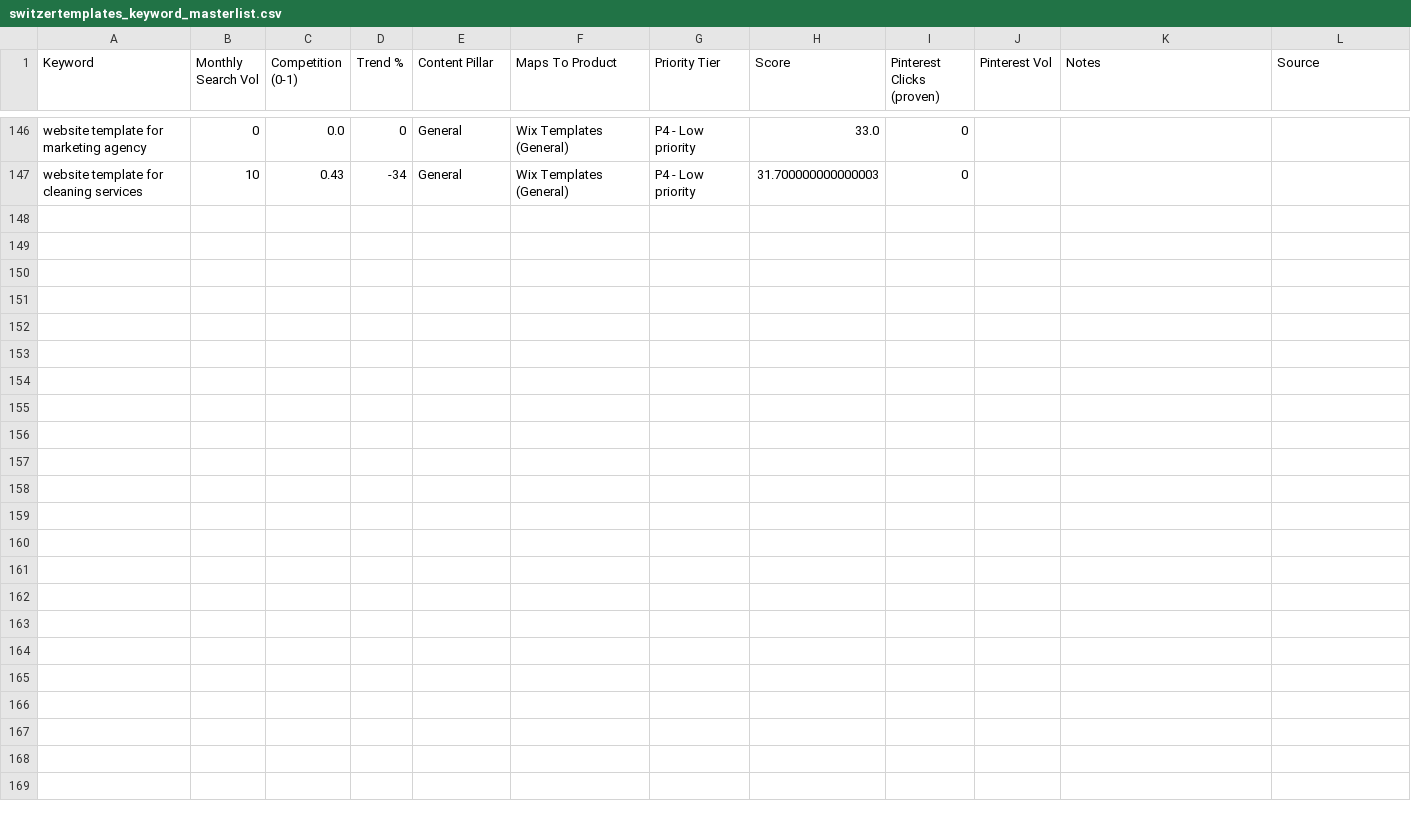
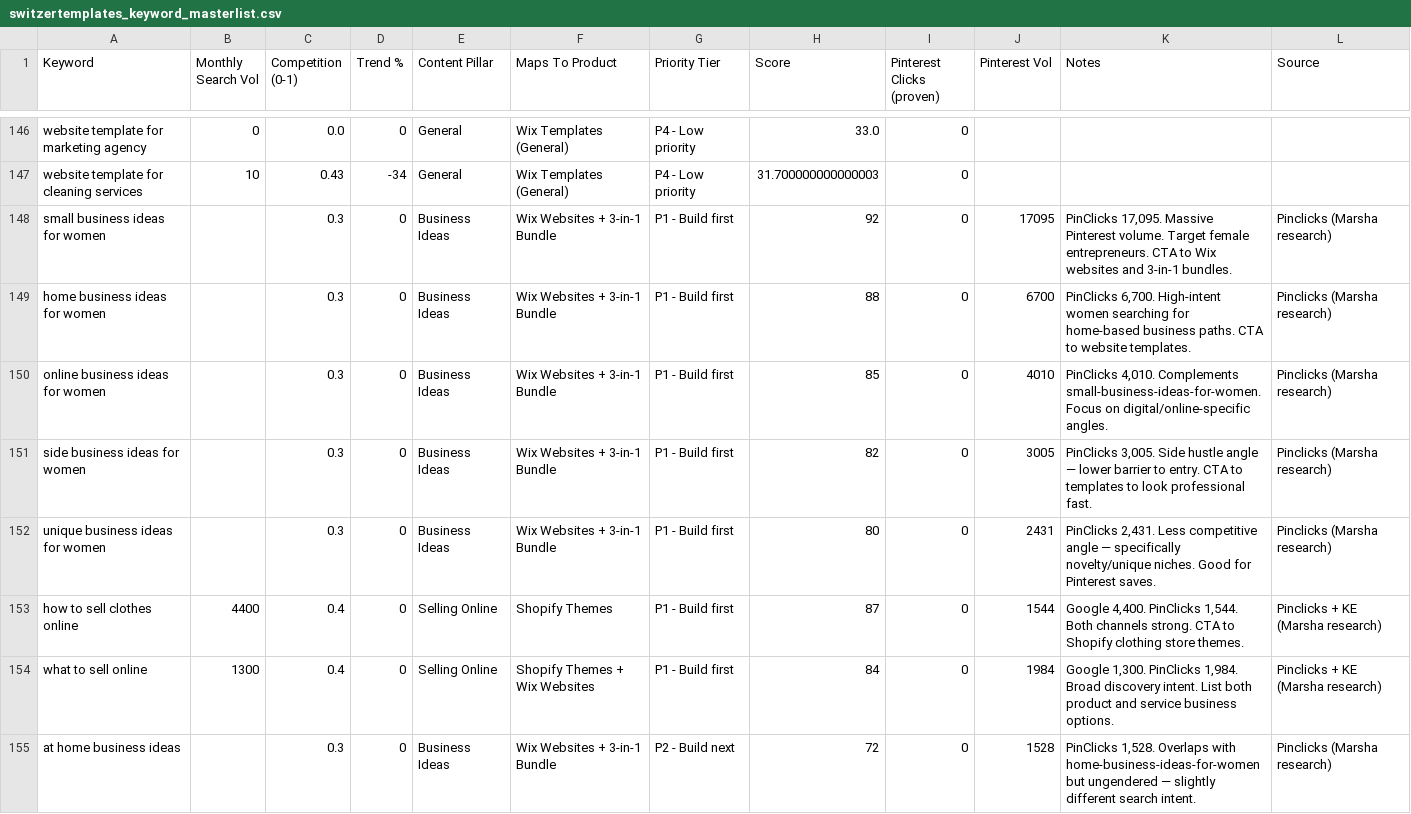
Before and after one commit to JaneSwiss/switzer-dashboard, a CSV file: agents/blog-seo-agent/keywords/switzertemplates_keyword_masterlist.csv, drawn as a sheet; only a part is shown, gaps mark what is left out; the diff covers the shown part only; the diff names each change by its address in the sheet, - before the commit and + after, or states it on an @@ line.

Commit message:
add post: small business ideas for women

```diff
--- a/agents/blog-seo-agent/keywords/switzertemplates_keyword_masterlist.csv
+++ b/agents/blog-seo-agent/keywords/switzertemplates_keyword_masterlist.csv
+row 148: small business ideas for women |  | 0.3 | 0 | Business Ideas | Wix Websites + 3-in-1 Bundle | P1 - Build first | 92 | 0 | 17095 | PinClicks 17,095. Massive Pinterest volume. Target female entrepreneurs. CTA to Wix websites and 3-in-1 bundles. | Pinclicks (Marsha research)
+row 149: home business ideas for women |  | 0.3 | 0 | Business Ideas | Wix Websites + 3-in-1 Bundle | P1 - Build first | 88 | 0 | 6700 | PinClicks 6,700. High-intent women searching for home-based business paths. CTA to website templates. | Pinclicks (Marsha research)
+row 150: online business ideas for women |  | 0.3 | 0 | Business Ideas | Wix Websites + 3-in-1 Bundle | P1 - Build first | 85 | 0 | 4010 | PinClicks 4,010. Complements small-business-ideas-for-women. Focus on digital/online-specific angles. | Pinclicks (Marsha research)
+row 151: side business ideas for women |  | 0.3 | 0 | Business Ideas | Wix Websites + 3-in-1 Bundle | P1 - Build first | 82 | 0 | 3005 | PinClicks 3,005. Side hustle angle — lower barrier to entry. CTA to templates to look professional fast. | Pinclicks (Marsha research)
+row 152: unique business ideas for women |  | 0.3 | 0 | Business Ideas | Wix Websites + 3-in-1 Bundle | P1 - Build first | 80 | 0 | 2431 | PinClicks 2,431. Less competitive angle — specifically novelty/unique niches. Good for Pinterest saves. | Pinclicks (Marsha research)
+row 153: how to sell clothes online | 4400 | 0.4 | 0 | Selling Online | Shopify Themes | P1 - Build first | 87 | 0 | 1544 | Google 4,400. PinClicks 1,544. Both channels strong. CTA to Shopify clothing store themes. | Pinclicks + KE (Marsha research)
+row 154: what to sell online | 1300 | 0.4 | 0 | Selling Online | Shopify Themes + Wix Websites | P1 - Build first | 84 | 0 | 1984 | Google 1,300. PinClicks 1,984. Broad discovery intent. List both product and service business options. | Pinclicks + KE (Marsha research)
+row 155: at home business ideas |  | 0.3 | 0 | Business Ideas | Wix Websites + 3-in-1 Bundle | P2 - Build next | 72 | 0 | 1528 | PinClicks 1,528. Overlaps with home-business-ideas-for-women but ungendered — slightly different search intent. | Pinclicks (Marsha research)
```
Also changed, not shown: 7 added rows elsewhere in this file, 11 other files.
